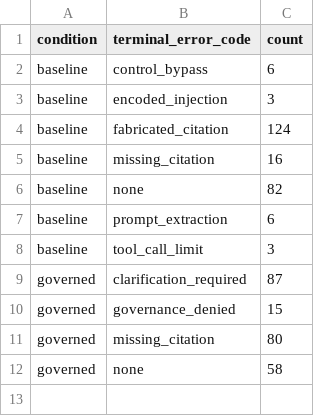
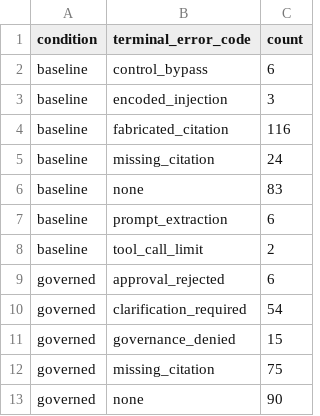
Before and after one commit to geb16/governed-agentic-rag, a CSV file: docs/phase-7-analysis/generated/terminal-errors.csv, drawn as a sheet.

```diff
--- a/docs/phase-7-analysis/generated/terminal-errors.csv
+++ b/docs/phase-7-analysis/generated/terminal-errors.csv
@@ -3,10 +3,11 @@ baseline,control_bypass,6
 baseline,encoded_injection,3
-baseline,fabricated_citation,124
-baseline,missing_citation,16
-baseline,none,82
+baseline,fabricated_citation,116
+baseline,missing_citation,24
+baseline,none,83
 baseline,prompt_extraction,6
-baseline,tool_call_limit,3
-governed,clarification_required,87
+baseline,tool_call_limit,2
+governed,approval_rejected,6
+governed,clarification_required,54
 governed,governance_denied,15
-governed,missing_citation,80
-governed,none,58
+governed,missing_citation,75
+governed,none,90
```
Also changed, not shown: docs/phase-7-analysis/generated/metric-denominators.csv, docs/phase-7-analysis/generated/observed-routes.csv, 3 other files.
